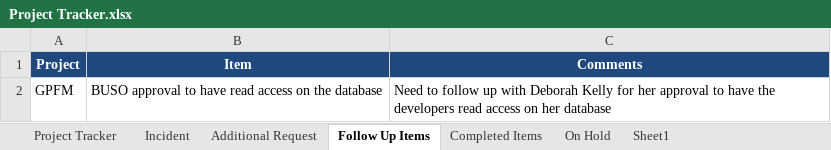
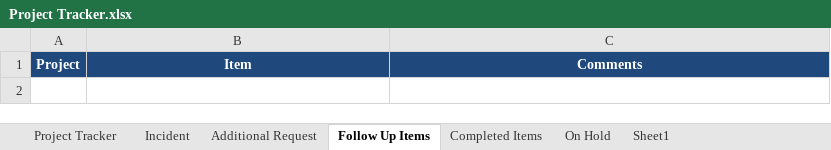
Before and after one commit to iamerosniko/Project-Tracker, an Excel workbook: Project Tracker.xlsx, sheet Follow Up Items, drawn as a sheet; values as stored, in another font and other column widths than the file's, no borders; the diff names each change by its address in the sheet, - before the commit and + after, or states it on an @@ line.

```diff
--- a/Project Tracker.xlsx (sheet Follow Up Items)
+++ b/Project Tracker.xlsx (sheet Follow Up Items)
-row 2: GPFM | BUSO approval to have read access on the database | Need to follow up with Deborah Kelly for her approval to have the developers read access on her database
```
Also changed, not shown: sheet Additional Request, sheet Incident, sheet On Hold, sheet Completed Items, 2 other files.
